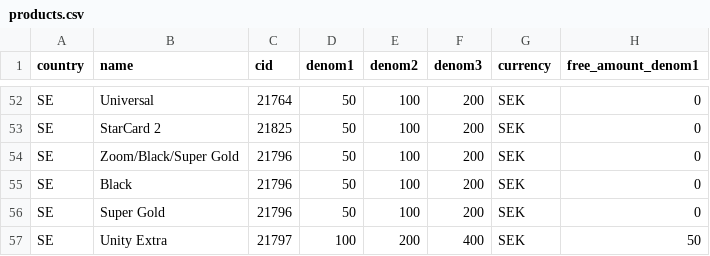
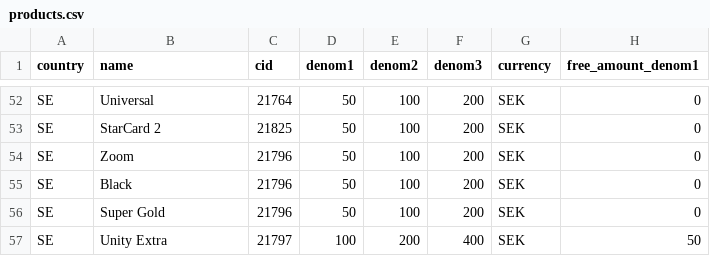
Before and after one commit to imansoltani/UniversalIDT, a CSV file: app/Resources/Import/CSV/products.csv, drawn as a sheet; only a part is shown, gaps mark what is left out.

Commit message:
fix

```diff
--- a/app/Resources/Import/CSV/products.csv
+++ b/app/Resources/Import/CSV/products.csv
@@ -53,3 +53,3 @@ SE;Universal;21764;50;100;200;SEK;0
 SE;StarCard 2;21825;50;100;200;SEK;0
-SE;Zoom/Black/Super Gold;21796;50;100;200;SEK;0
+SE;Zoom;21796;50;100;200;SEK;0
 SE;Black;21796;50;100;200;SEK;0
```
